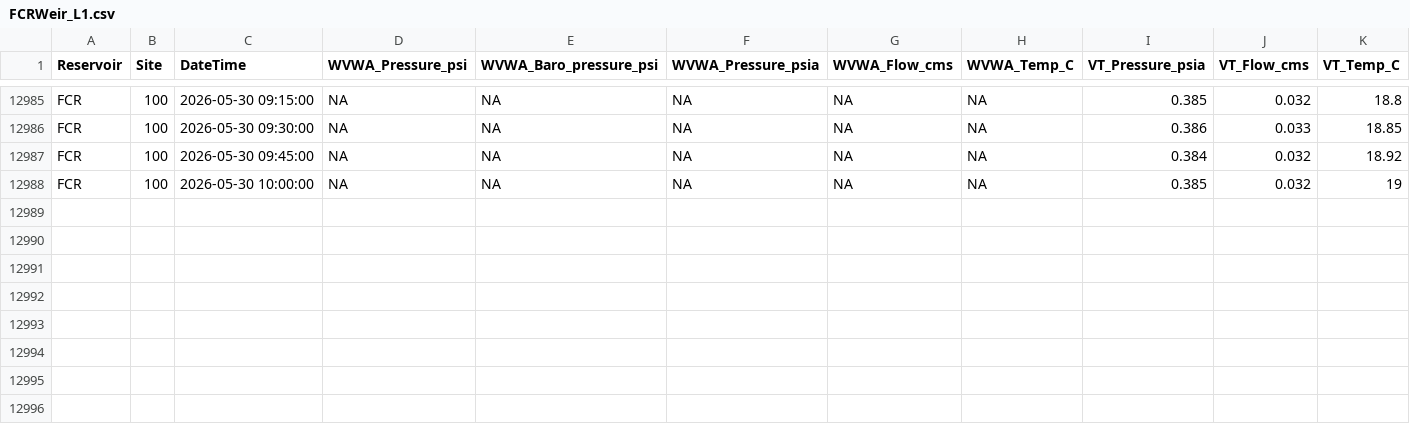
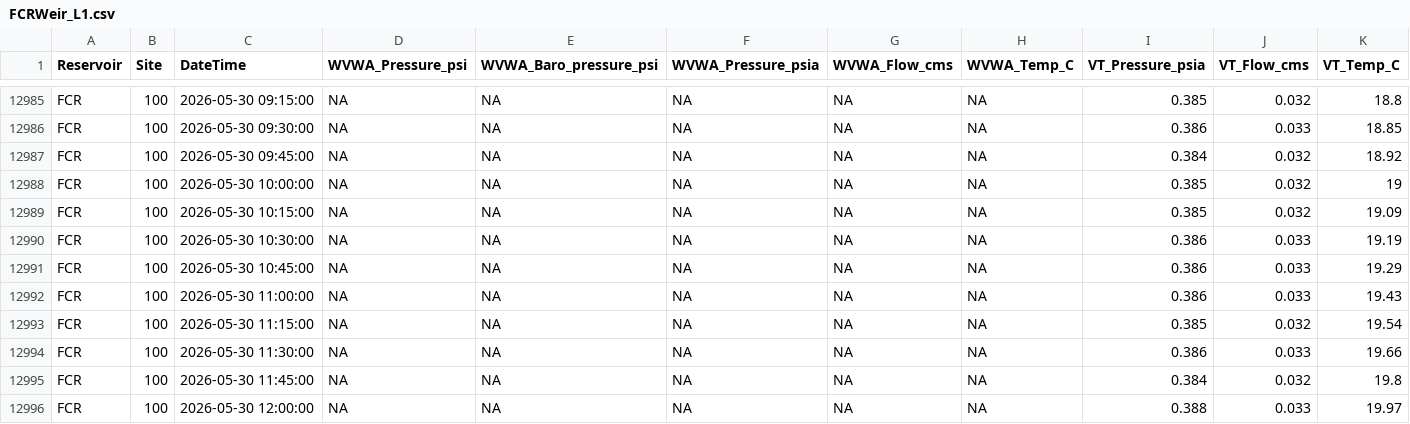
Before and after one commit to FLARE-forecast/FCRE-data, a CSV file: FCRWeir_L1.csv, drawn as a sheet; only a part is shown, gaps mark what is left out; rows hold the shown columns only; the diff names each change by its address in the sheet, - before the commit and + after, or states it on an @@ line.

Commit message:
Updating QAQC files

```diff
--- a/FCRWeir_L1.csv
+++ b/FCRWeir_L1.csv
+row 12989: FCR | 100 | 2026-05-30 10:15:00 | NA | NA | NA | NA | NA | 0.385 | 0.032 | 19.09
+row 12990: FCR | 100 | 2026-05-30 10:30:00 | NA | NA | NA | NA | NA | 0.386 | 0.033 | 19.19
+row 12991: FCR | 100 | 2026-05-30 10:45:00 | NA | NA | NA | NA | NA | 0.386 | 0.033 | 19.29
+row 12992: FCR | 100 | 2026-05-30 11:00:00 | NA | NA | NA | NA | NA | 0.386 | 0.033 | 19.43
+row 12993: FCR | 100 | 2026-05-30 11:15:00 | NA | NA | NA | NA | NA | 0.385 | 0.032 | 19.54
+row 12994: FCR | 100 | 2026-05-30 11:30:00 | NA | NA | NA | NA | NA | 0.386 | 0.033 | 19.66
+row 12995: FCR | 100 | 2026-05-30 11:45:00 | NA | NA | NA | NA | NA | 0.384 | 0.032 | 19.8
+row 12996: FCR | 100 | 2026-05-30 12:00:00 | NA | NA | NA | NA | NA | 0.388 | 0.033 | 19.97
```
